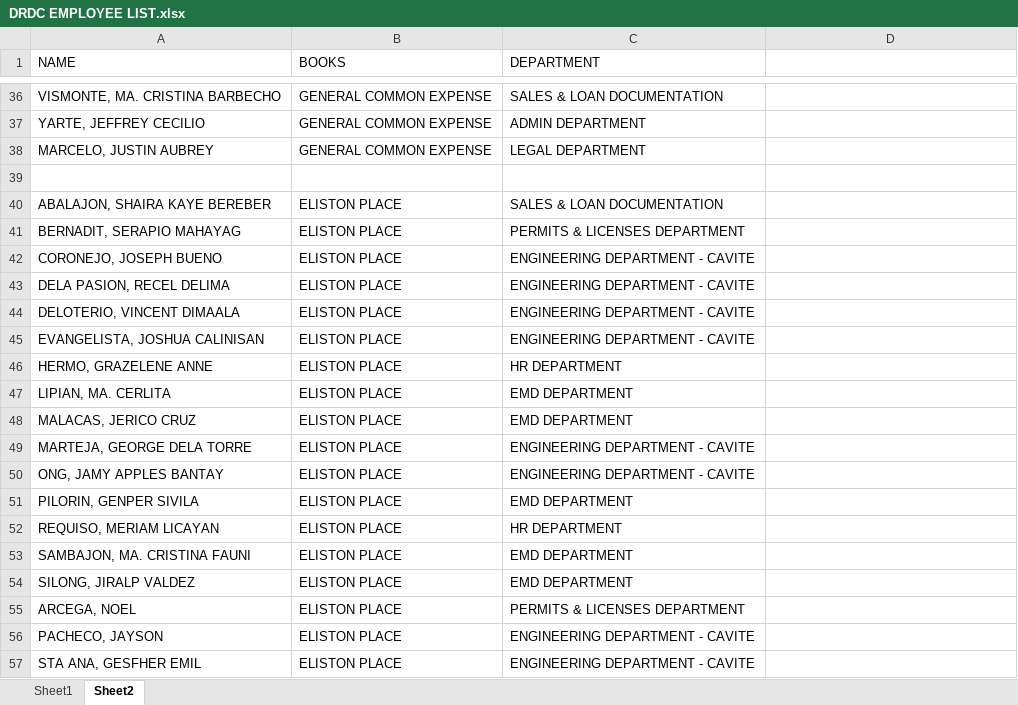
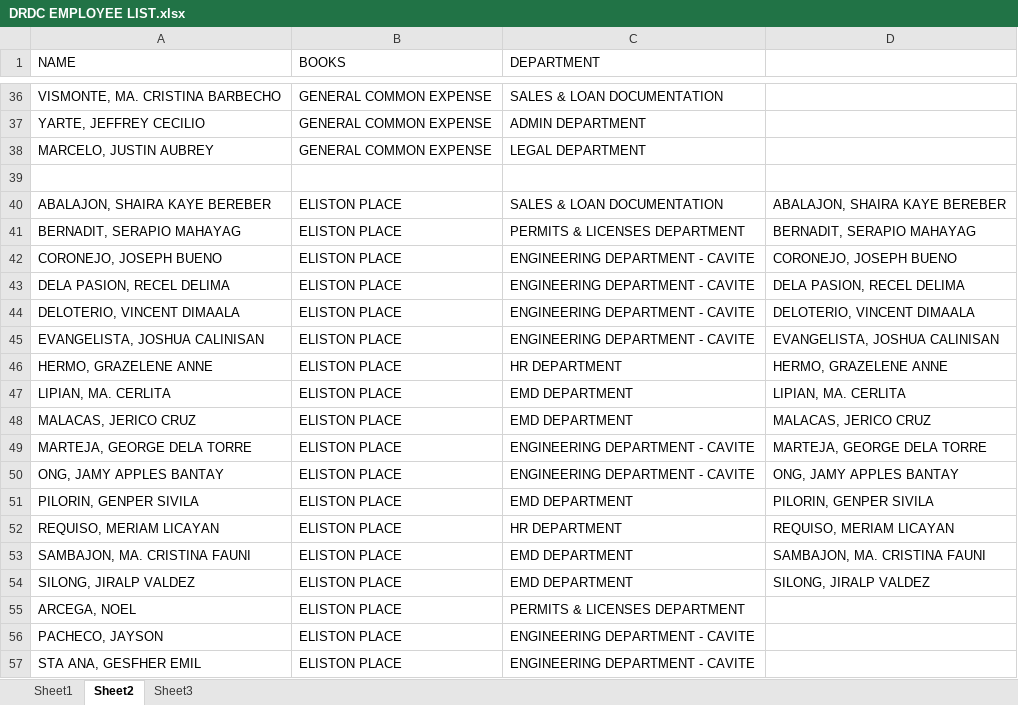
Before and after one commit to joeygracesabusido/drdc_payroll_report, an Excel workbook: DRDC EMPLOYEE LIST.xlsx, sheet Sheet2, drawn as a sheet; only a part is shown, gaps mark what is left out; values as stored, in another font and other column widths than the file's, no borders; the diff names each change by its address in the sheet, - before the commit and + after, or states it on an @@ line.

```diff
--- a/DRDC EMPLOYEE LIST.xlsx (sheet Sheet2)
+++ b/DRDC EMPLOYEE LIST.xlsx (sheet Sheet2)
+sheet tab: Sheet3
-D40: (empty)
+D40: ABALAJON, SHAIRA KAYE BEREBER
-D41: (empty)
+D41: BERNADIT, SERAPIO MAHAYAG
-D42: (empty)
+D42: CORONEJO, JOSEPH BUENO
-D43: (empty)
+D43: DELA PASION, RECEL DELIMA
-D44: (empty)
+D44: DELOTERIO, VINCENT DIMAALA
-D45: (empty)
+D45: EVANGELISTA, JOSHUA CALINISAN
-D46: (empty)
+D46: HERMO, GRAZELENE ANNE
-D47: (empty)
+D47: LIPIAN, MA. CERLITA
-D48: (empty)
+D48: MALACAS, JERICO CRUZ
-D49: (empty)
+D49: MARTEJA, GEORGE DELA TORRE
-D50: (empty)
+D50: ONG, JAMY APPLES BANTAY
-D51: (empty)
+D51: PILORIN, GENPER SIVILA
-D52: (empty)
+D52: REQUISO, MERIAM LICAYAN
-D53: (empty)
+D53: SAMBAJON, MA. CRISTINA FAUNI
-D54: (empty)
+D54: SILONG, JIRALP VALDEZ
```
Also changed, not shown: payroll_gross.xlsx, 2 other files.
